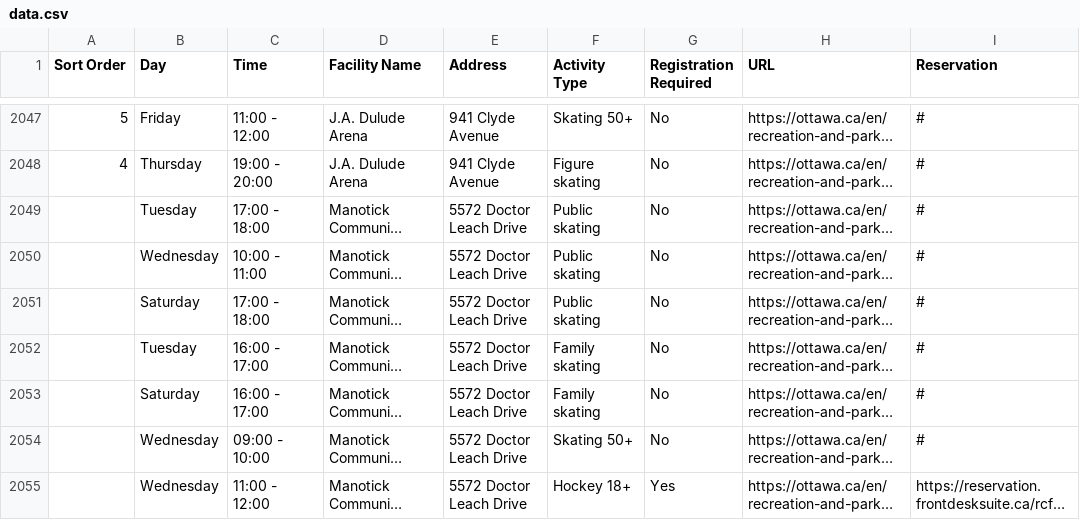
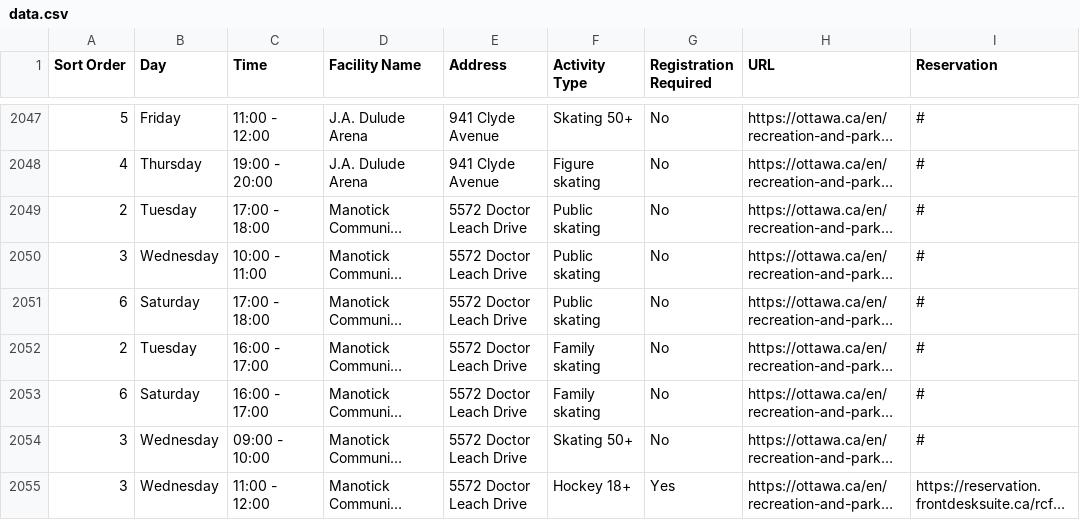
Before and after one commit to claudielarouche/claudielarouche, a CSV file: ottawa/data.csv, drawn as a sheet; only a part is shown, gaps mark what is left out; long unchanged cells end in …; the diff names each change by its address in the sheet, - before the commit and + after, or states it on an @@ line.

Commit message:
Update data.csv

```diff
--- a/ottawa/data.csv
+++ b/ottawa/data.csv
-A2049 (Sort Order): (empty)
+A2049 (Sort Order): 2
-A2050 (Sort Order): (empty)
+A2050 (Sort Order): 3
-A2051 (Sort Order): (empty)
+A2051 (Sort Order): 6
-A2052 (Sort Order): (empty)
+A2052 (Sort Order): 2
-A2053 (Sort Order): (empty)
+A2053 (Sort Order): 6
-A2054:A2055 (Sort Order): (empty)
+A2054:A2055 (Sort Order): 3
```
